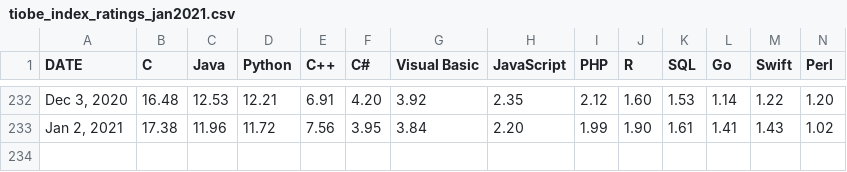
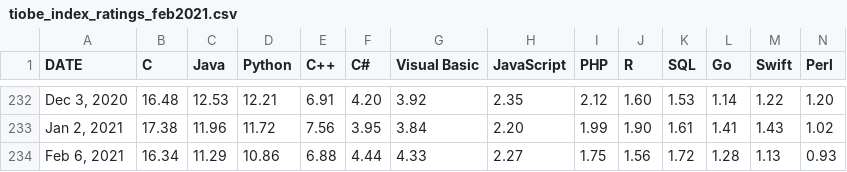
Before and after one commit to toUpperCase78/tiobe-index-ratings, a CSV file: tiobe_index_ratings_feb2021.csv (was tiobe_index_ratings_jan2021.csv), drawn as a sheet; only a part is shown, gaps mark what is left out; rows hold the shown columns only; the diff names each change by its address in the sheet, - before the commit and + after, or states it on an @@ line.

Commit message:
TIOBE Index All Ratings (up to February 2021)

```diff
--- a/tiobe_index_ratings_jan2021.csv
+++ b/tiobe_index_ratings_feb2021.csv
+row 234: Feb 6, 2021 | 16.34 | 11.29 | 10.86 | 6.88 | 4.44 | 4.33 | 2.27 | 1.75 | 1.56 | 1.72 | 1.28 | 1.13 | 0.93
```
